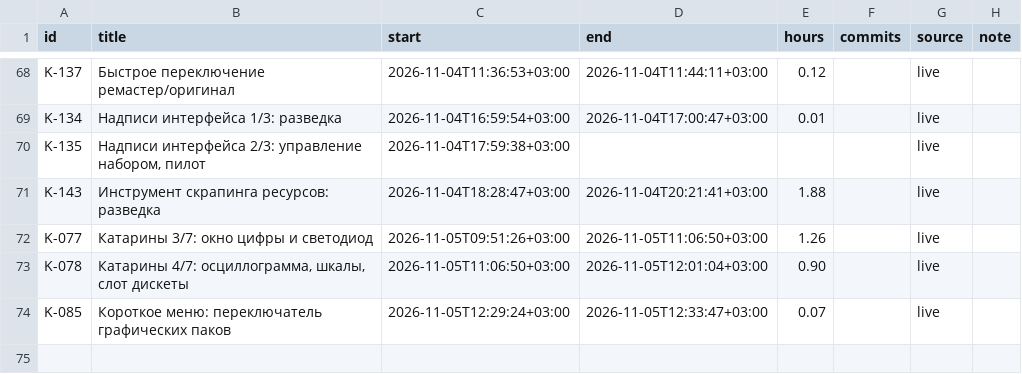
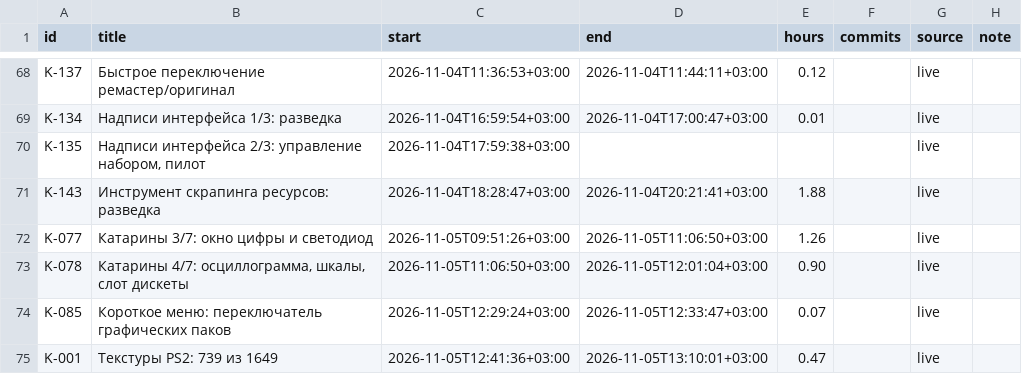
Before and after one commit to DmitriiTrifonov/sunpetal, a CSV file: tools/roadmap/timelog.csv, drawn as a sheet; only a part is shown, gaps mark what is left out; the diff names each change by its address in the sheet, - before the commit and + after, or states it on an @@ line.

```diff
--- a/tools/roadmap/timelog.csv
+++ b/tools/roadmap/timelog.csv
+row 75: K-001 | Текстуры PS2: 739 из 1649 | 2026-11-05T12:41:36+03:00 | 2026-11-05T13:10:01+03:00 | 0.47 |  | live
```
Also changed, not shown: 5 other files.
